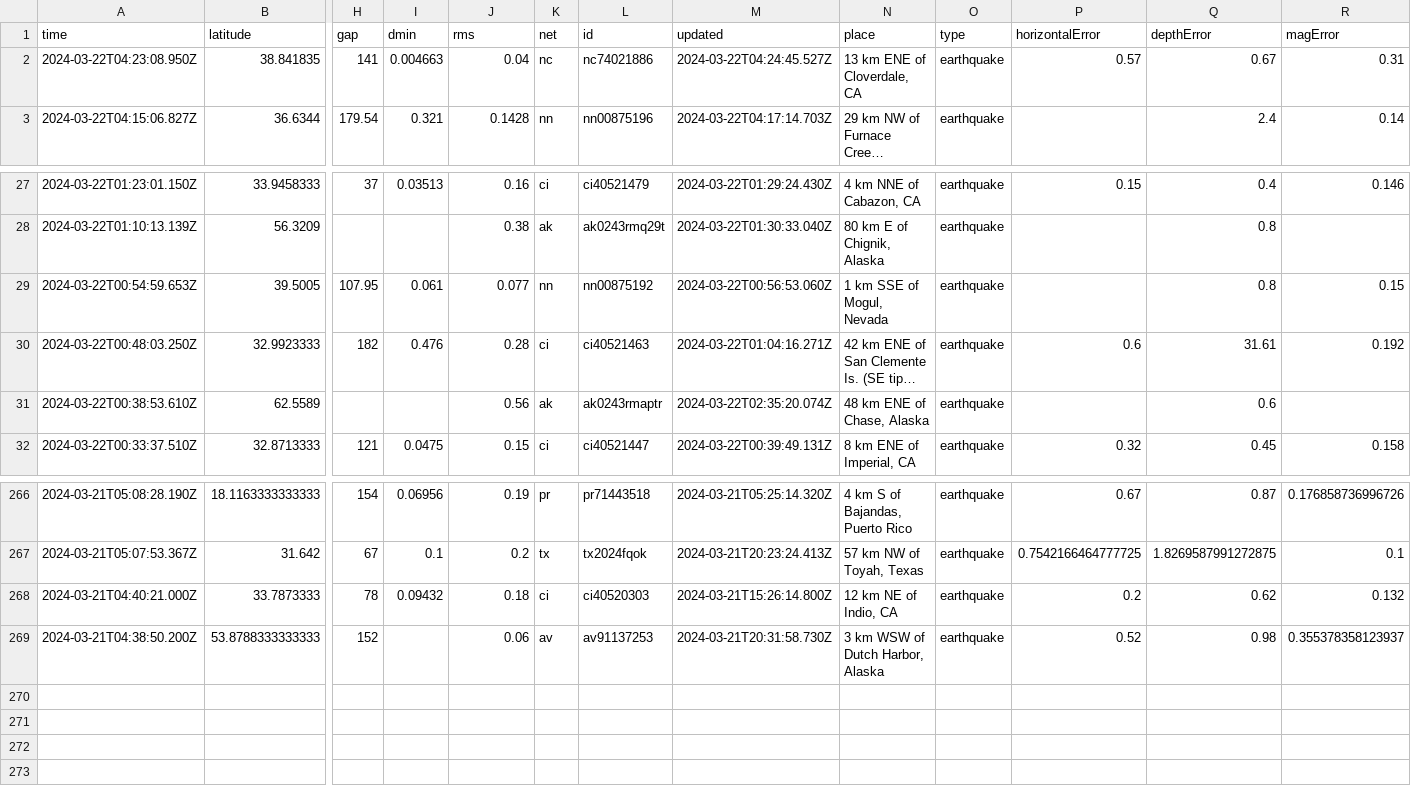
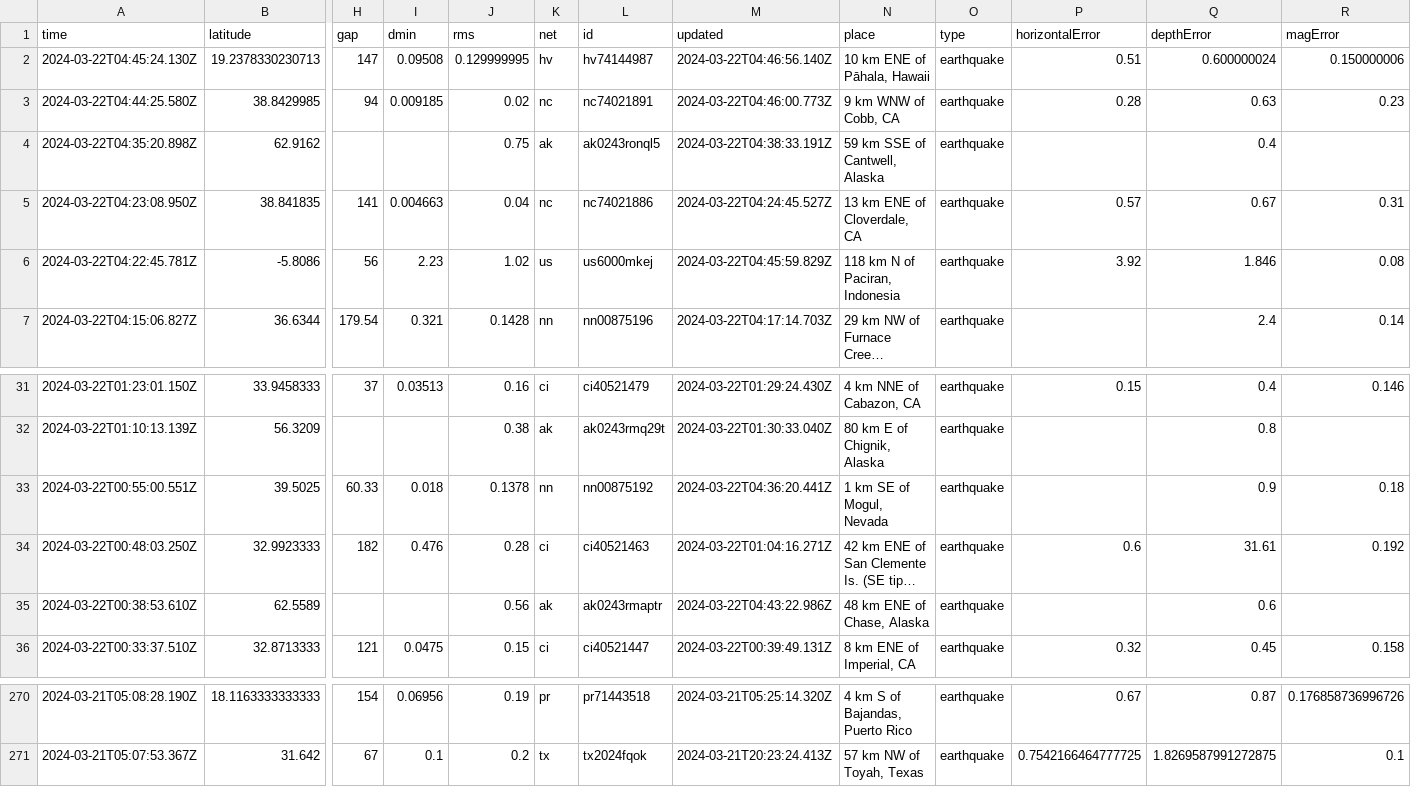
Before and after one commit to namakshenas/Github-Action-Data-Pipeline, a CSV file: usgs_current.csv, drawn as a sheet; only a part is shown, gaps mark what is left out; long unchanged cells end in …; removed rows and columns are numbered as before the commit, all else as after; rows hold the shown columns only; the diff names each change by its address in the sheet, - before the commit and + after, or states it on an @@ line.

Commit message:
Latest data: Fri Mar 22 04:47:33 UTC 2024

```diff
--- a/usgs_current.csv
+++ b/usgs_current.csv
+row 2: 2024-03-22T04:45:24.130Z | 19.2378330230713 | 147 | 0.09508 | 0.129999995 | hv | hv74144987 | 2024-03-22T04:46:56.140Z | 10 km ENE of Pāhala, Hawaii | earthquake | 0.51 | 0.600000024 | 0.150000006
+row 3: 2024-03-22T04:44:25.580Z | 38.8429985 | 94 | 0.009185 | 0.02 | nc | nc74021891 | 2024-03-22T04:46:00.773Z | 9 km WNW of Cobb, CA | earthquake | 0.28 | 0.63 | 0.23
+row 4: 2024-03-22T04:35:20.898Z | 62.9162 |  |  | 0.75 | ak | ak0243ronql5 | 2024-03-22T04:38:33.191Z | 59 km SSE of Cantwell, Alaska | earthquake |  | 0.4
+row 6: 2024-03-22T04:22:45.781Z | -5.8086 | 56 | 2.23 | 1.02 | us | us6000mkej | 2024-03-22T04:45:59.829Z | 118 km N of Paciran, Indonesia | earthquake | 3.92 | 1.846 | 0.08
-row 29: 2024-03-22T00:54:59.653Z | 39.5005 | 107.95 | 0.061 | 0.077 | nn | nn00875192 | 2024-03-22T00:56:53.060Z | 1 km SSE of Mogul, Nevada | earthquake |  | 0.8 | 0.15
+row 33: 2024-03-22T00:55:00.551Z | 39.5025 | 60.33 | 0.018 | 0.1378 | nn | nn00875192 | 2024-03-22T04:36:20.441Z | 1 km SE of Mogul, Nevada | earthquake |  | 0.9 | 0.18
-M35 (updated): 2024-03-22T02:35:20.074Z
+M35 (updated): 2024-03-22T04:43:22.986Z
-row 268: 2024-03-21T04:40:21.000Z | 33.7873333 | 78 | 0.09432 | 0.18 | ci | ci40520303 | 2024-03-21T15:26:14.800Z | 12 km NE of Indio, CA | earthquake | 0.2 | 0.62 | 0.132
-row 269: 2024-03-21T04:38:50.200Z | 53.8788333333333 | 152 |  | 0.06 | av | av91137253 | 2024-03-21T20:31:58.730Z | 3 km WSW of Dutch Harbor, Alaska | earthquake | 0.52 | 0.98 | 0.355378358123937
```
